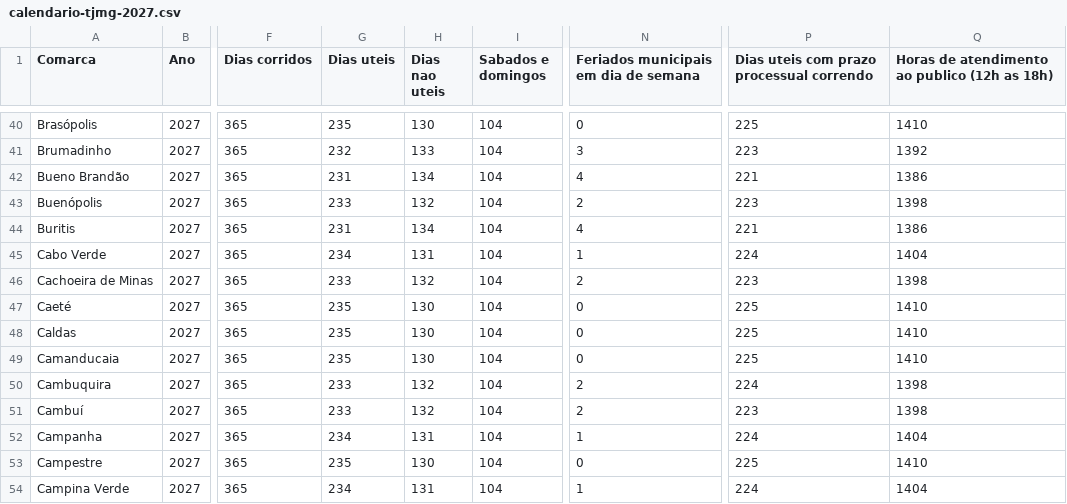
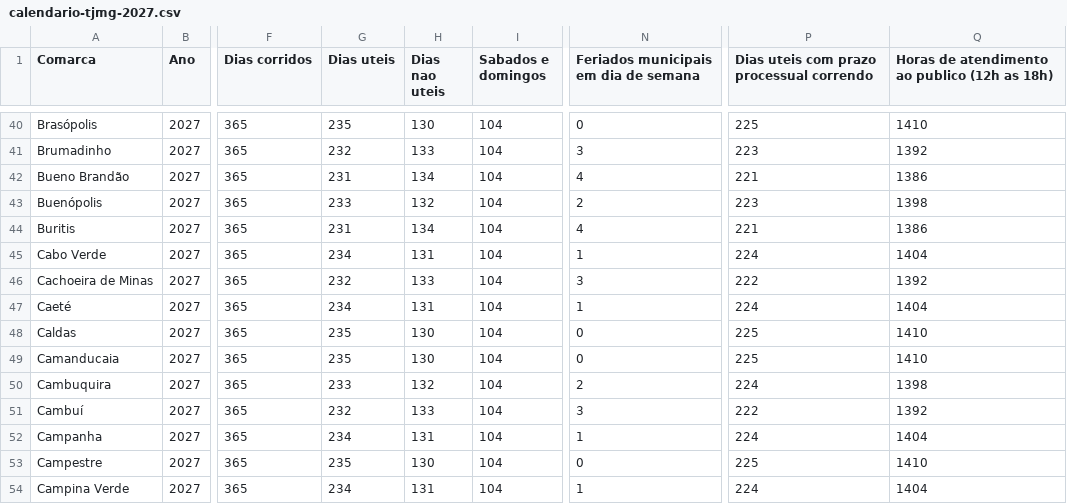
Before and after one commit to edvandroadolfopereira-bot/calendario-tjmg, a CSV file: docs/calendario-tjmg-2027.csv, drawn as a sheet; only a part is shown, gaps mark what is left out; the diff names each change by its address in the sheet, - before the commit and + after, or states it on an @@ line.

```diff
--- a/docs/calendario-tjmg-2027.csv
+++ b/docs/calendario-tjmg-2027.csv
-G46 (Dias uteis): 233
+G46 (Dias uteis): 232
-H46 (Dias nao uteis): 132
+H46 (Dias nao uteis): 133
-N46: 2
+N46: 3
-P46: 223
+P46: 222
-Q46: 1398
+Q46: 1392
-G47 (Dias uteis): 235
+G47 (Dias uteis): 234
-H47 (Dias nao uteis): 130
+H47 (Dias nao uteis): 131
-N47: 0
+N47: 1
-P47: 225
+P47: 224
-Q47: 1410
+Q47: 1404
-G51 (Dias uteis): 233
+G51 (Dias uteis): 232
-H51 (Dias nao uteis): 132
+H51 (Dias nao uteis): 133
-N51: 2
+N51: 3
-P51: 223
+P51: 222
-Q51: 1398
+Q51: 1392
```
Also changed, not shown: 32 other files.
